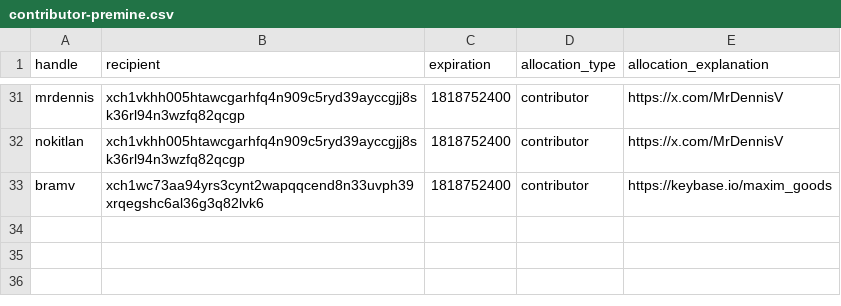
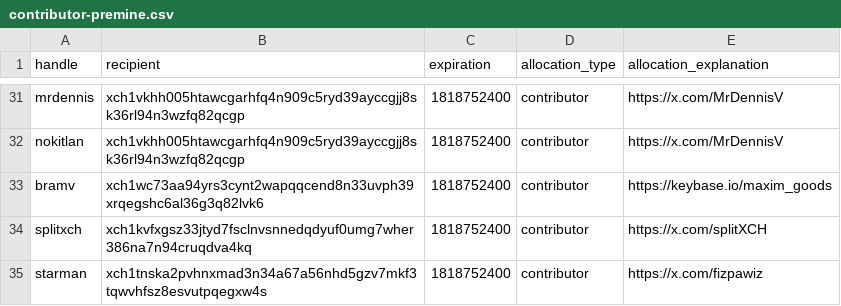
Before and after one commit to Yakuhito/nfts, a CSV file: contributor-premine.csv, drawn as a sheet; only a part is shown, gaps mark what is left out; the diff names each change by its address in the sheet, - before the commit and + after, or states it on an @@ line.

Commit message:
moar contributors

```diff
--- a/contributor-premine.csv
+++ b/contributor-premine.csv
+row 34: splitxch | xch1kvfxgsz33jtyd7fsclnvsnnedqdyuf0umg7wher386na7n94cruqdva4kq | 1818752400 | contributor | https://x.com/splitXCH
+row 35: starman | xch1tnska2pvhnxmad3n34a67a56nhd5gzv7mkf3tqwvhfsz8esvutpqegxw4s | 1818752400 | contributor | https://x.com/fizpawiz
```
Also changed, not shown: contributor-extensions.csv, premine.csv.
